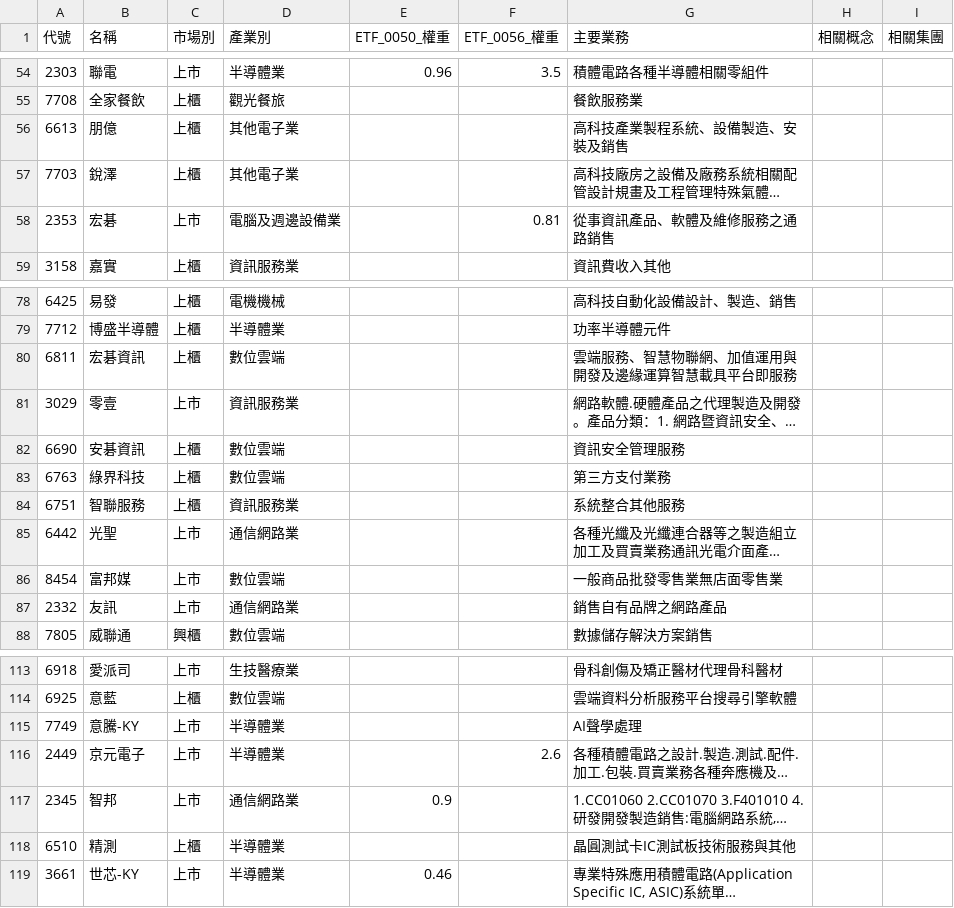
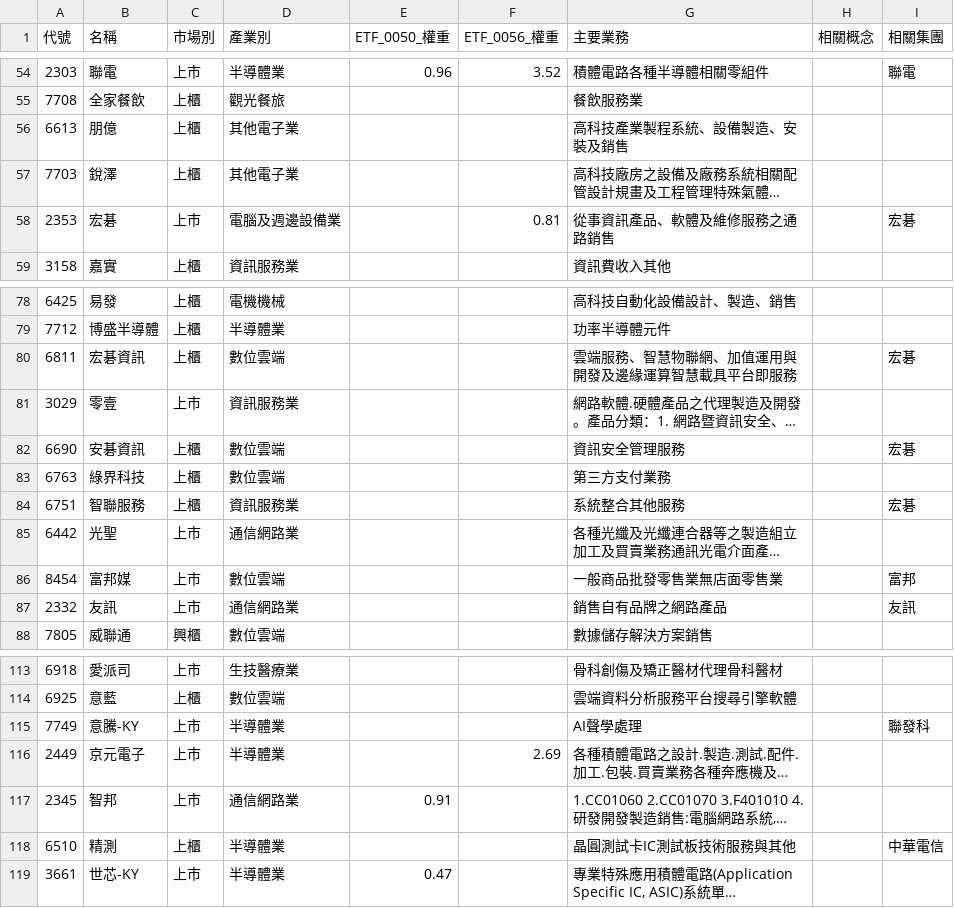
Before and after one commit to wenchiehlee-investment/Python-Actions.GoodInfo.CompanyInfo, a CSV file: raw_companyinfo.csv, drawn as a sheet; only a part is shown, gaps mark what is left out; long unchanged cells end in …; the diff covers the shown part only; the diff names each change by its address in the sheet, - before the commit and + after, or states it on an @@ line.

```diff
--- a/raw_companyinfo.csv
+++ b/raw_companyinfo.csv
-F54 (ETF_0056_權重): 3.5
+F54 (ETF_0056_權重): 3.52
-I54 (相關集團): (empty)
+I54 (相關集團): 聯電
-I58 (相關集團): (empty)
+I58 (相關集團): 宏碁
-I80 (相關集團): (empty)
+I80 (相關集團): 宏碁
-I82 (相關集團): (empty)
+I82 (相關集團): 宏碁
-I84 (相關集團): (empty)
+I84 (相關集團): 宏碁
-I86 (相關集團): (empty)
+I86 (相關集團): 富邦
-I87 (相關集團): (empty)
+I87 (相關集團): 友訊
-I115 (相關集團): (empty)
+I115 (相關集團): 聯發科
-F116 (ETF_0056_權重): 2.6
+F116 (ETF_0056_權重): 2.69
-E117 (ETF_0050_權重): 0.9
+E117 (ETF_0050_權重): 0.91
-I118 (相關集團): (empty)
+I118 (相關集團): 中華電信
-E119 (ETF_0050_權重): 0.46
+E119 (ETF_0050_權重): 0.47
```
Also changed, not shown: 57 edited cells elsewhere in this file.
